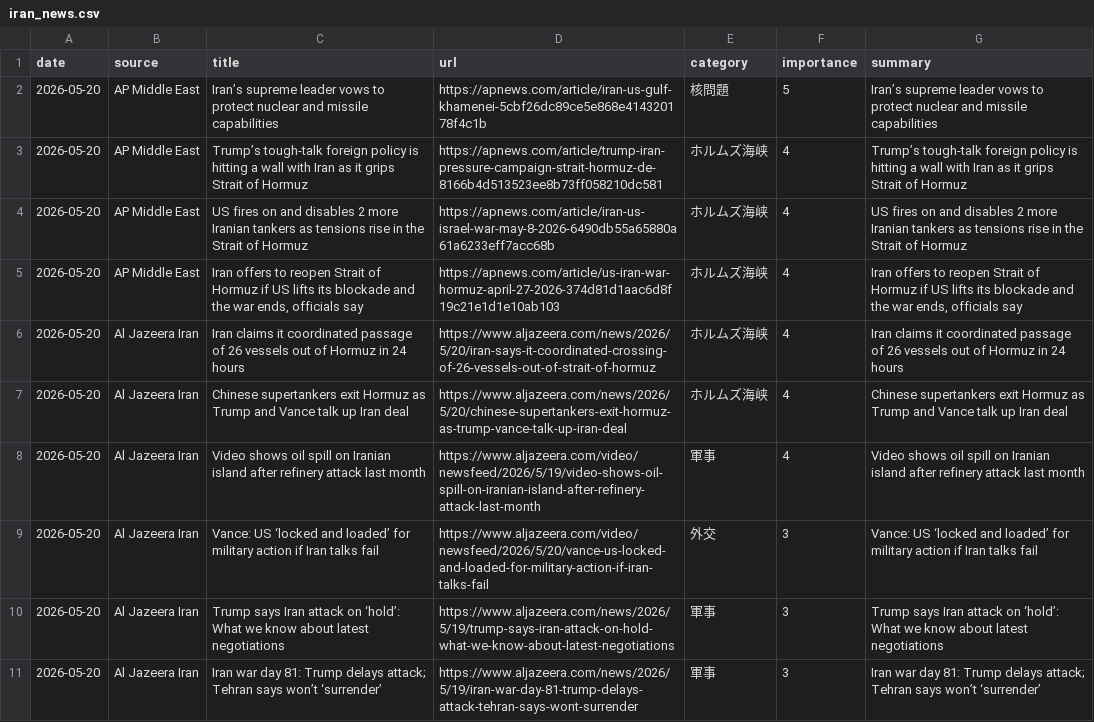
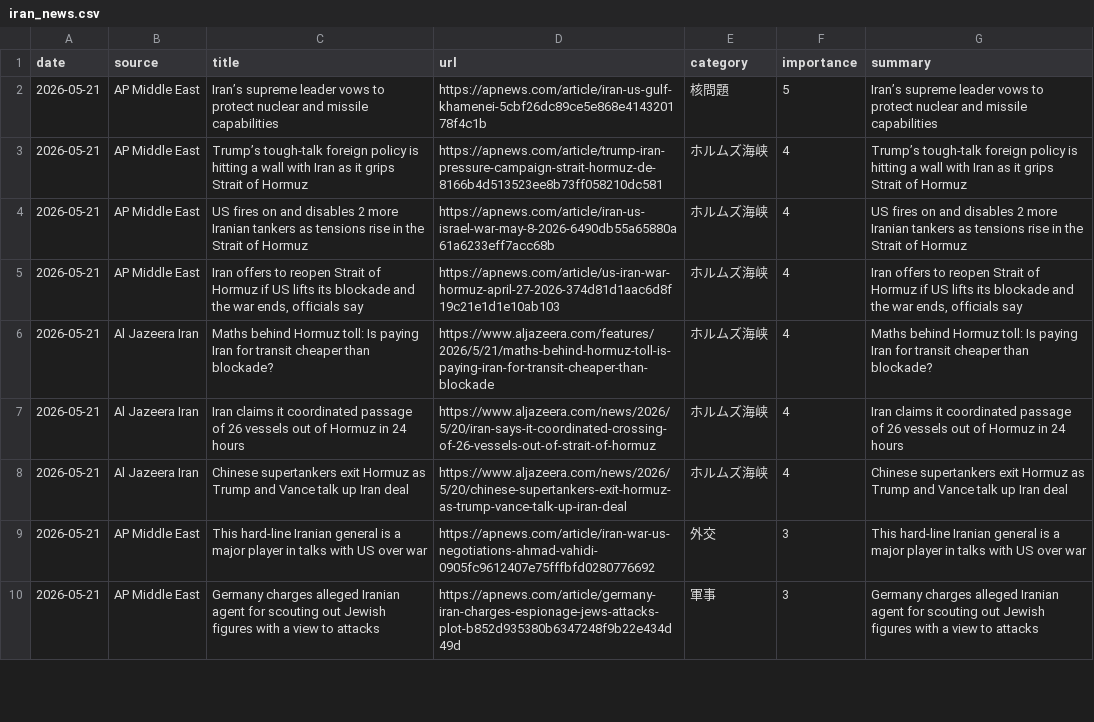
Before and after one commit to naka3-14/i-news, a CSV file: data/iran_news.csv, drawn as a sheet; only a part is shown; the diff covers the shown part only.

```diff
--- a/data/iran_news.csv
+++ b/data/iran_news.csv
@@ -1,11 +1,10 @@
 date,source,title,url,category,importance,summary
-2026-05-20,AP Middle East,Iran’s supreme leader vows to protect nuclear and missile capabilities,https://apnews.com/article/iran-us-gulf-khamenei-5cbf26dc89ce5e868e414320178f4c1b,核問題,5,Iran’s supreme leader vows to protect nuclear and missile capabilities
-2026-05-20,AP Middle East,Trump’s tough-talk foreign policy is hitting a wall with Iran as it grips Strait of Hormuz,https://apnews.com/article/trump-iran-pressure-campaign-strait-hormuz-de-8166b4d513523ee8b73ff058210dc581,ホルムズ海峡,4,Trump’s tough-talk foreign policy is hitting a wall with Iran as it grips Strait of Hormuz
-2026-05-20,AP Middle East,US fires on and disables 2 more Iranian tankers as tensions rise in the Strait of Hormuz,https://apnews.com/article/iran-us-israel-war-may-8-2026-6490db55a65880a61a6233eff7acc68b,ホルムズ海峡,4,US fires on and disables 2 more Iranian tankers as tensions rise in the Strait of Hormuz
-2026-05-20,AP Middle East,"Iran offers to reopen Strait of Hormuz if US lifts its blockade and the war ends, officials say",https://apnews.com/article/us-iran-war-hormuz-april-27-2026-374d81d1aac6d8f19c21e1d1e10ab103,ホルムズ海峡,4,"Iran offers to reopen Strait of Hormuz if US lifts its blockade and the war ends, officials say"
-2026-05-20,Al Jazeera Iran,Iran claims it coordinated passage of 26 vessels out of Hormuz in 24 hours,https://www.aljazeera.com/news/2026/5/20/iran-says-it-coordinated-crossing-of-26-vessels-out-of-strait-of-hormuz,ホルムズ海峡,4,Iran claims it coordinated passage of 26 vessels out of Hormuz in 24 hours
-2026-05-20,Al Jazeera Iran,Chinese supertankers exit Hormuz as Trump and Vance talk up Iran deal,https://www.aljazeera.com/news/2026/5/20/chinese-supertankers-exit-hormuz-as-trump-vance-talk-up-iran-deal,ホルムズ海峡,4,Chinese supertankers exit Hormuz as Trump and Vance talk up Iran deal
-2026-05-20,Al Jazeera Iran,Video shows oil spill on Iranian island after refinery attack last month,https://www.aljazeera.com/video/newsfeed/2026/5/19/video-shows-oil-spill-on-iranian-island-after-refinery-attack-last-month,軍事,4,Video shows oil spill on Iranian island after refinery attack last month
-2026-05-20,Al Jazeera Iran,Vance: US ‘locked and loaded’ for military action if Iran talks fail,https://www.aljazeera.com/video/newsfeed/2026/5/20/vance-us-locked-and-loaded-for-military-action-if-iran-talks-fail,外交,3,Vance: US ‘locked and loaded’ for military action if Iran talks fail
-2026-05-20,Al Jazeera Iran,Trump says Iran attack on ‘hold’: What we know about latest negotiations,https://www.aljazeera.com/news/2026/5/19/trump-says-iran-attack-on-hold-what-we-know-about-latest-negotiations,軍事,3,Trump says Iran attack on ‘hold’: What we know about latest negotiations
-2026-05-20,Al Jazeera Iran,Iran war day 81: Trump delays attack; Tehran says won’t ‘surrender’,https://www.aljazeera.com/news/2026/5/19/iran-war-day-81-trump-delays-attack-tehran-says-wont-surrender,軍事,3,Iran war day 81: Trump delays attack; Tehran says won’t ‘surrender’
+2026-05-21,AP Middle East,Iran’s supreme leader vows to protect nuclear and missile capabilities,https://apnews.com/article/iran-us-gulf-khamenei-5cbf26dc89ce5e868e414320178f4c1b,核問題,5,Iran’s supreme leader vows to protect nuclear and missile capabilities
+2026-05-21,AP Middle East,Trump’s tough-talk foreign policy is hitting a wall with Iran as it grips Strait of Hormuz,https://apnews.com/article/trump-iran-pressure-campaign-strait-hormuz-de-8166b4d513523ee8b73ff058210dc581,ホルムズ海峡,4,Trump’s tough-talk foreign policy is hitting a wall with Iran as it grips Strait of Hormuz
+2026-05-21,AP Middle East,US fires on and disables 2 more Iranian tankers as tensions rise in the Strait of Hormuz,https://apnews.com/article/iran-us-israel-war-may-8-2026-6490db55a65880a61a6233eff7acc68b,ホルムズ海峡,4,US fires on and disables 2 more Iranian tankers as tensions rise in the Strait of Hormuz
+2026-05-21,AP Middle East,"Iran offers to reopen Strait of Hormuz if US lifts its blockade and the war ends, officials say",https://apnews.com/article/us-iran-war-hormuz-april-27-2026-374d81d1aac6d8f19c21e1d1e10ab103,ホルムズ海峡,4,"Iran offers to reopen Strait of Hormuz if US lifts its blockade and the war ends, officials say"
+2026-05-21,Al Jazeera Iran,Maths behind Hormuz toll: Is paying Iran for transit cheaper than blockade?,https://www.aljazeera.com/features/2026/5/21/maths-behind-hormuz-toll-is-paying-iran-for-transit-cheaper-than-blockade,ホルムズ海峡,4,Maths behind Hormuz toll: Is paying Iran for transit cheaper than blockade?
+2026-05-21,Al Jazeera Iran,Iran claims it coordinated passage of 26 vessels out of Hormuz in 24 hours,https://www.aljazeera.com/news/2026/5/20/iran-says-it-coordinated-crossing-of-26-vessels-out-of-strait-of-hormuz,ホルムズ海峡,4,Iran claims it coordinated passage of 26 vessels out of Hormuz in 24 hours
+2026-05-21,Al Jazeera Iran,Chinese supertankers exit Hormuz as Trump and Vance talk up Iran deal,https://www.aljazeera.com/news/2026/5/20/chinese-supertankers-exit-hormuz-as-trump-vance-talk-up-iran-deal,ホルムズ海峡,4,Chinese supertankers exit Hormuz as Trump and Vance talk up Iran deal
+2026-05-21,AP Middle East,This hard-line Iranian general is a major player in talks with US over war,https://apnews.com/article/iran-war-us-negotiations-ahmad-vahidi-0905fc9612407e75fffbfd0280776692,外交,3,This hard-line Iranian general is a major player in talks with US over war
+2026-05-21,AP Middle East,Germany charges alleged Iranian agent for scouting out Jewish figures with a view to attacks,https://apnews.com/article/germany-iran-charges-espionage-jews-attacks-plot-b852d935380b6347248f9b22e434d49d,軍事,3,Germany charges alleged Iranian agent for scouting out Jewish figures with a view to attacks
```
Also changed, not shown: 1 added row, 4 removed rows and 8 edited cells elsewhere in this file, 6 other files.
